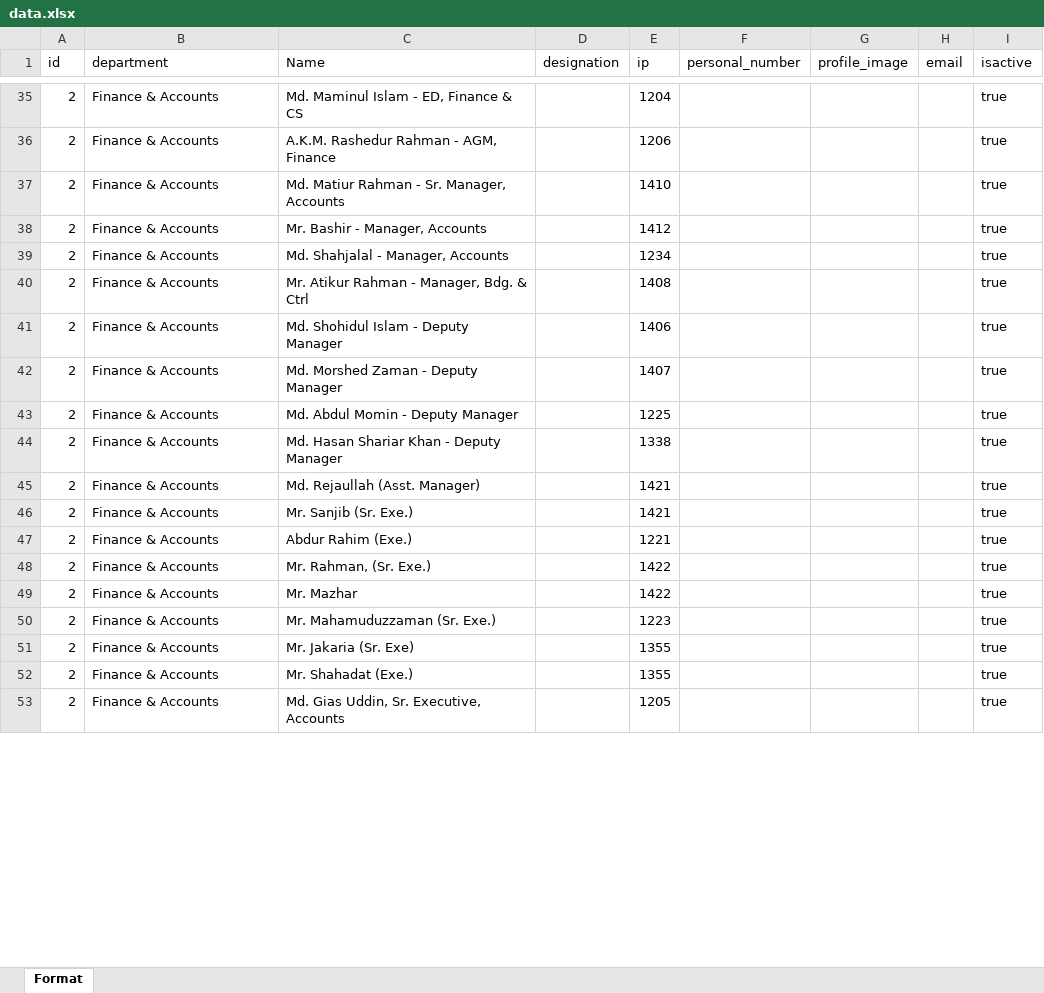
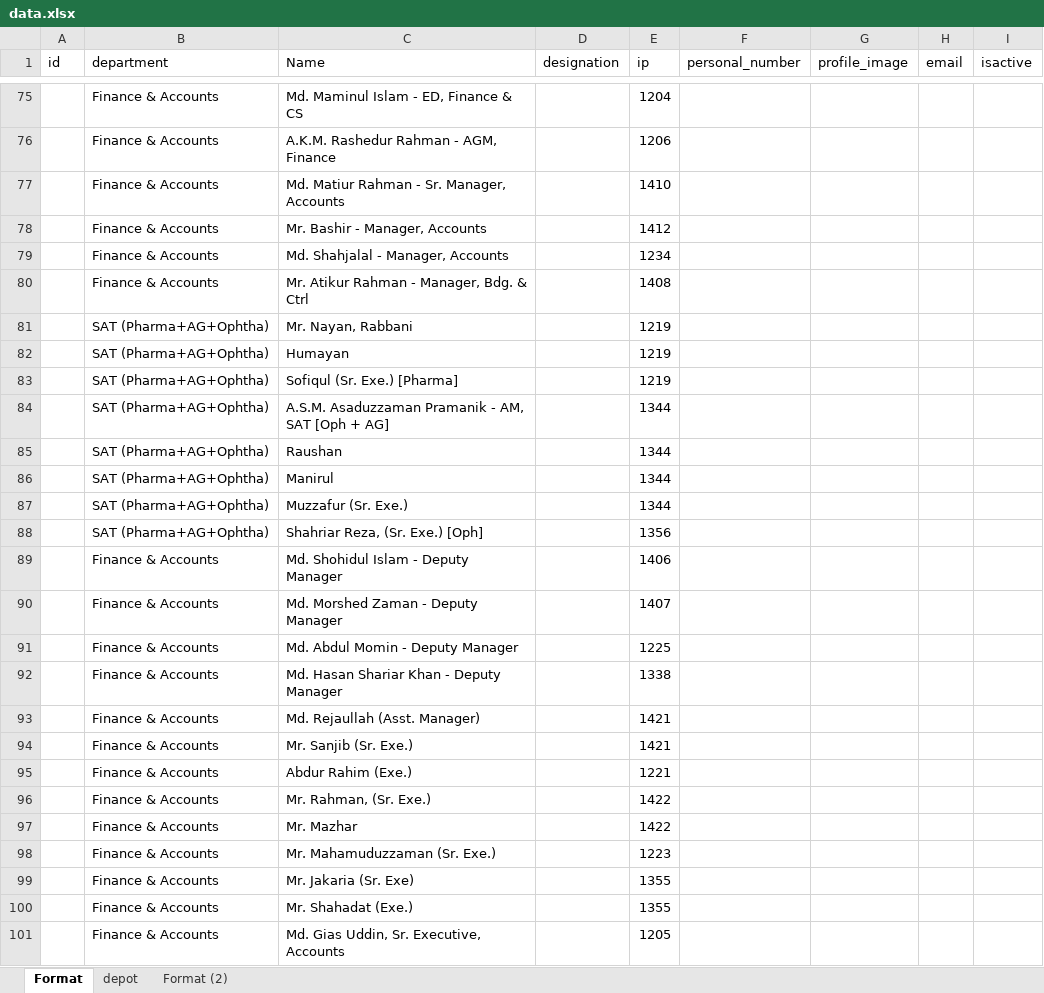
Before and after one commit to Mamuntheprogrammer/apl_contact, an Excel workbook: apl_connect/dataapl/up/data.xlsx, sheet Format, drawn as a sheet; only a part is shown, gaps mark what is left out; values as stored, in another font and other column widths than the file's, no borders; addresses are those after the commit; the diff covers the shown part only; the diff names each change by its address in the sheet, - before the commit and + after, or states it on an @@ line.

```diff
--- a/apl_connect/dataapl/up/data.xlsx (sheet Format)
+++ b/apl_connect/dataapl/up/data.xlsx (sheet Format)
+sheet tab: depot
+sheet tab: Format (2)
-A75:A80 (id): 2
+A75:A80 (id): (empty)
-I75:I80 (isactive): true
+I75:I80 (isactive): (empty)
+row 81:  | SAT (Pharma+AG+Ophtha) | Mr. Nayan, Rabbani |  | 1219
+row 82:  | SAT (Pharma+AG+Ophtha) | Humayan |  | 1219
+row 83:  | SAT (Pharma+AG+Ophtha) | Sofiqul (Sr. Exe.) [Pharma] |  | 1219
+row 84:  | SAT (Pharma+AG+Ophtha) | A.S.M. Asaduzzaman Pramanik - AM, SAT [Oph + AG] |  | 1344
+row 85:  | SAT (Pharma+AG+Ophtha) | Raushan |  | 1344
+row 86:  | SAT (Pharma+AG+Ophtha) | Manirul |  | 1344
+row 87:  | SAT (Pharma+AG+Ophtha) | Muzzafur (Sr. Exe.) |  | 1344
+row 88:  | SAT (Pharma+AG+Ophtha) | Shahriar Reza, (Sr. Exe.) [Oph] |  | 1356
-A89:A101 (id): 2
+A89:A101 (id): (empty)
-I89:I101 (isactive): true
+I89:I101 (isactive): (empty)
```
Also changed, not shown: 40 added rows, 48 removed rows and 138 edited cells elsewhere in this sheet, 2 other files.
